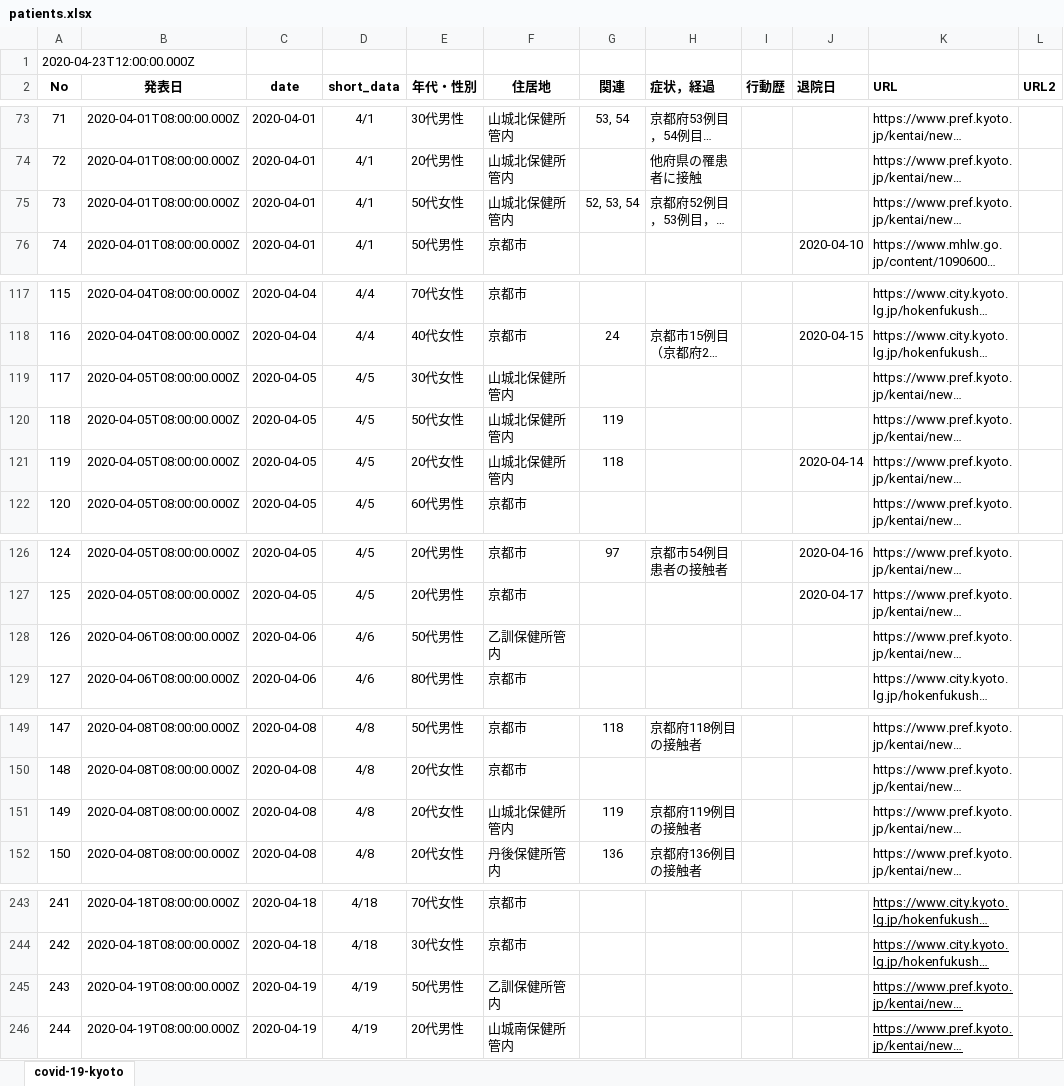
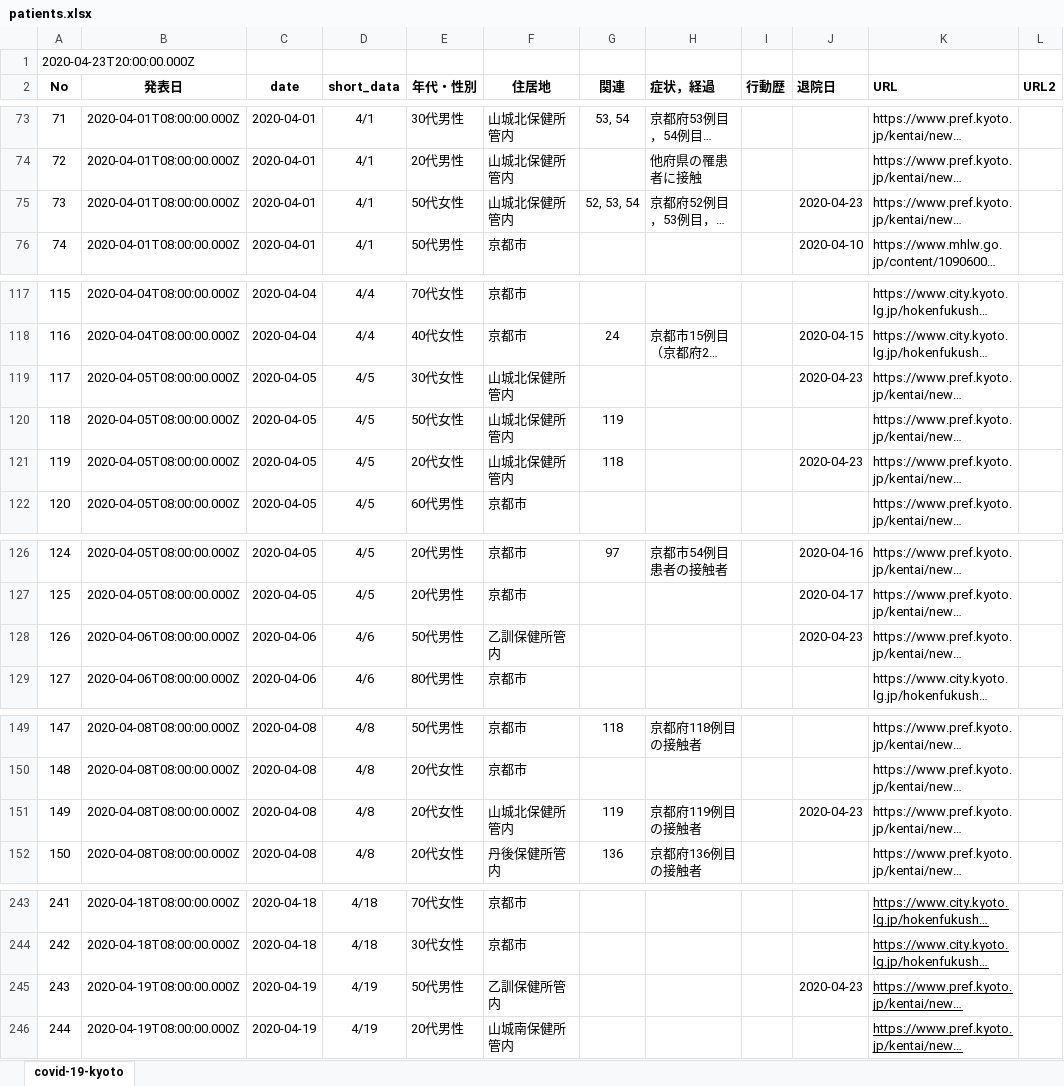
Before and after one commit to stop-covid19-kyoto/covid19kyoto-scraping, an Excel workbook: patients.xlsx, sheet covid-19-kyoto, drawn as a sheet; only a part is shown, gaps mark what is left out; long unchanged cells end in …; values as stored, in another font and other column widths than the file's, no borders; charts and pictures not drawn; the diff covers the shown part only; the diff names each change by its address in the sheet, - before the commit and + after, or states it on an @@ line.

```diff
--- a/patients.xlsx (sheet covid-19-kyoto)
+++ b/patients.xlsx (sheet covid-19-kyoto)
@@ column A (No) renumbered in row 1 @@
-J75 (退院日): (empty)
+J75 (退院日): 2020-04-23
-J119 (退院日): (empty)
+J119 (退院日): 2020-04-23
-J121 (退院日): 2020-04-14
+J121 (退院日): 2020-04-23
-J128 (退院日): (empty)
+J128 (退院日): 2020-04-23
-J151 (退院日): (empty)
+J151 (退院日): 2020-04-23
-J245 (退院日): (empty)
+J245 (退院日): 2020-04-23
```
Also changed, not shown: 7 added rows and 6 edited cells elsewhere in this sheet, 3 other files.
